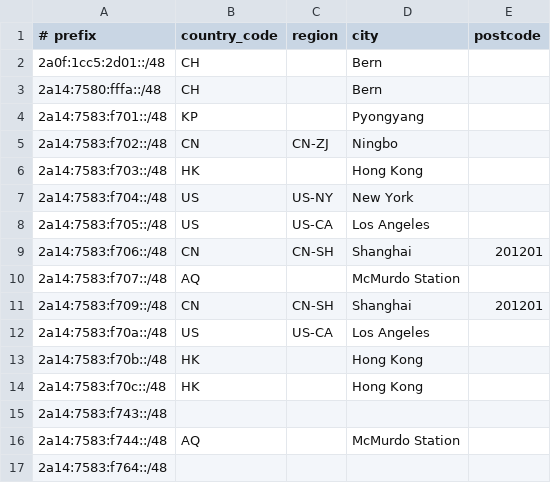
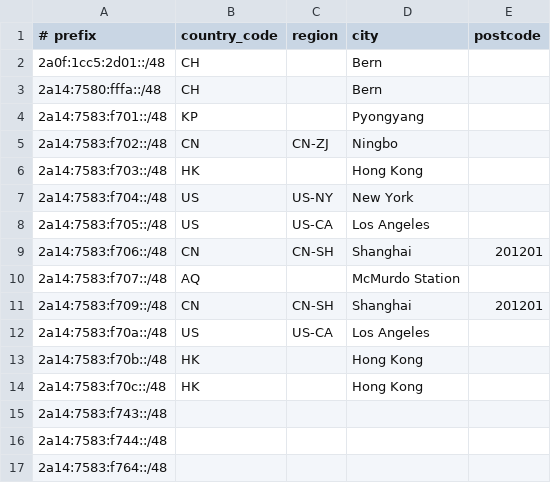
Before and after one commit to rdp-studio/geofeed, a CSV file: geofeed.csv, drawn as a sheet.

Commit message:
Update geofeed.csv

```diff
--- a/geofeed.csv
+++ b/geofeed.csv
@@ -15,3 +15,3 @@
 2a14:7583:f743::/48,,,,
-2a14:7583:f744::/48,AQ,,McMurdo Station,
+2a14:7583:f744::/48,,,,
 2a14:7583:f764::/48,,,,
```
